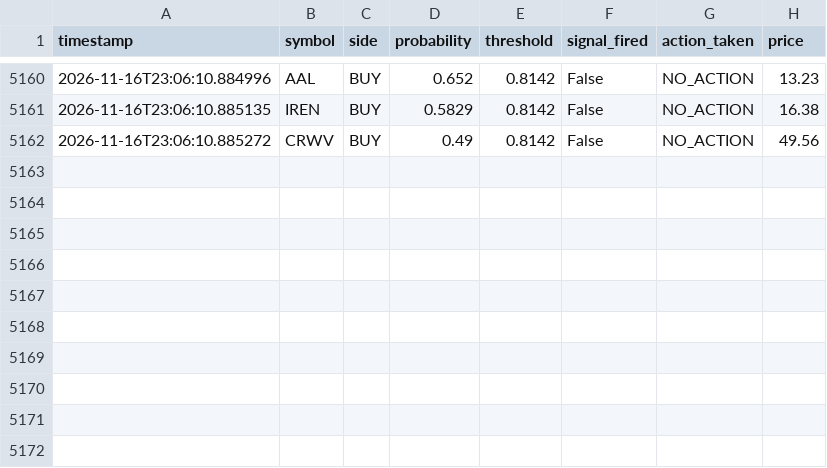
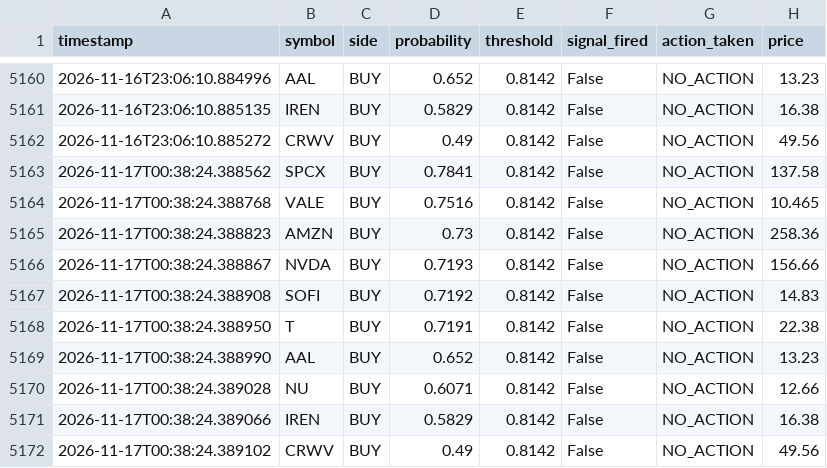
Before and after one commit to jp3tty/ml-trading-bot, a CSV file: paper_trade_log/signals.csv, drawn as a sheet; only a part is shown, gaps mark what is left out; the diff names each change by its address in the sheet, - before the commit and + after, or states it on an @@ line.

```diff
--- a/paper_trade_log/signals.csv
+++ b/paper_trade_log/signals.csv
+row 5163: 2026-11-17T00:38:24.388562 | SPCX | BUY | 0.7841 | 0.8142 | False | NO_ACTION | 137.58
+row 5164: 2026-11-17T00:38:24.388768 | VALE | BUY | 0.7516 | 0.8142 | False | NO_ACTION | 10.465
+row 5165: 2026-11-17T00:38:24.388823 | AMZN | BUY | 0.73 | 0.8142 | False | NO_ACTION | 258.36
+row 5166: 2026-11-17T00:38:24.388867 | NVDA | BUY | 0.7193 | 0.8142 | False | NO_ACTION | 156.66
+row 5167: 2026-11-17T00:38:24.388908 | SOFI | BUY | 0.7192 | 0.8142 | False | NO_ACTION | 14.83
+row 5168: 2026-11-17T00:38:24.388950 | T | BUY | 0.7191 | 0.8142 | False | NO_ACTION | 22.38
+row 5169: 2026-11-17T00:38:24.388990 | AAL | BUY | 0.652 | 0.8142 | False | NO_ACTION | 13.23
+row 5170: 2026-11-17T00:38:24.389028 | NU | BUY | 0.6071 | 0.8142 | False | NO_ACTION | 12.66
+row 5171: 2026-11-17T00:38:24.389066 | IREN | BUY | 0.5829 | 0.8142 | False | NO_ACTION | 16.38
+row 5172: 2026-11-17T00:38:24.389102 | CRWV | BUY | 0.49 | 0.8142 | False | NO_ACTION | 49.56
```
Also changed, not shown: paper_trade_log/orders.csv.
